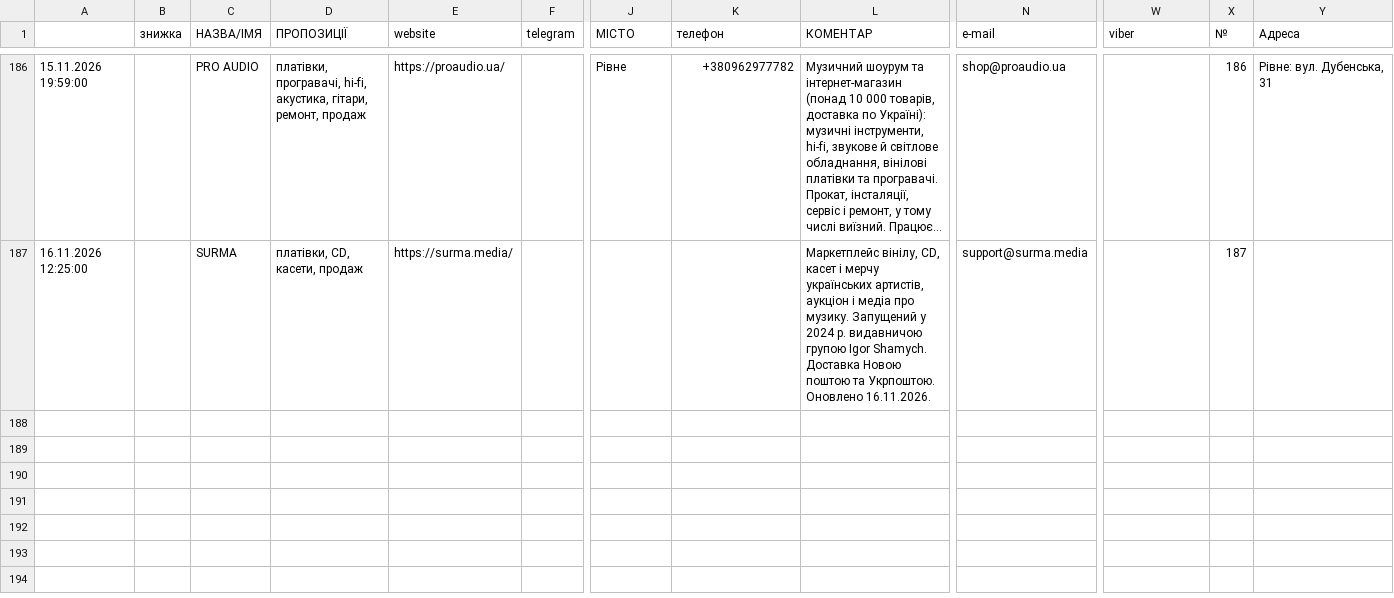
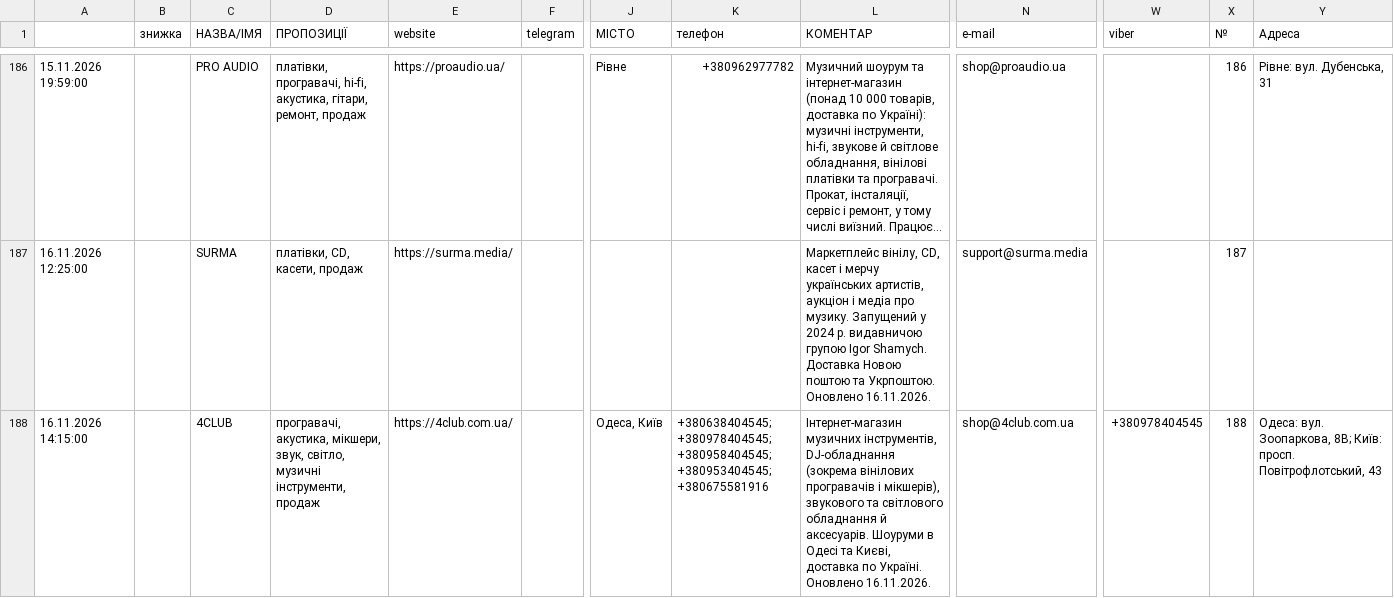
Before and after one commit to 2232344-ctrl/didvinil, a CSV file: vinyl-ukraine/data.csv, drawn as a sheet; only a part is shown, gaps mark what is left out; long unchanged cells end in …; rows hold the shown columns only; the diff names each change by its address in the sheet, - before the commit and + after, or states it on an @@ line.

```diff
--- a/vinyl-ukraine/data.csv
+++ b/vinyl-ukraine/data.csv
+row 188: 16.11.2026 14:15:00 |  | 4CLUB | програвачі, акустика, мікшери, звук, світло, музичні інструменти, продаж | https://4club.com.ua/ |  | Одеса, Київ | +380638404545; +380978404545; +380958404545; +380953404545; +380675581916 | Інтернет-магазин музичних інструментів, DJ-обладнання (зокрема вінілових програвачів і мікшерів), звукового та світлового обладнання й аксесуарів. Шоуруми в Одесі та Києві, доставка по Україні. Оновлено 16.11.2026. | shop@4club.com.ua | +380978404545 | 188 | Одеса: вул. Зоопаркова, 8В; Київ: просп. Повітрофлотський, 43
```
Also changed, not shown: 1 other file.
